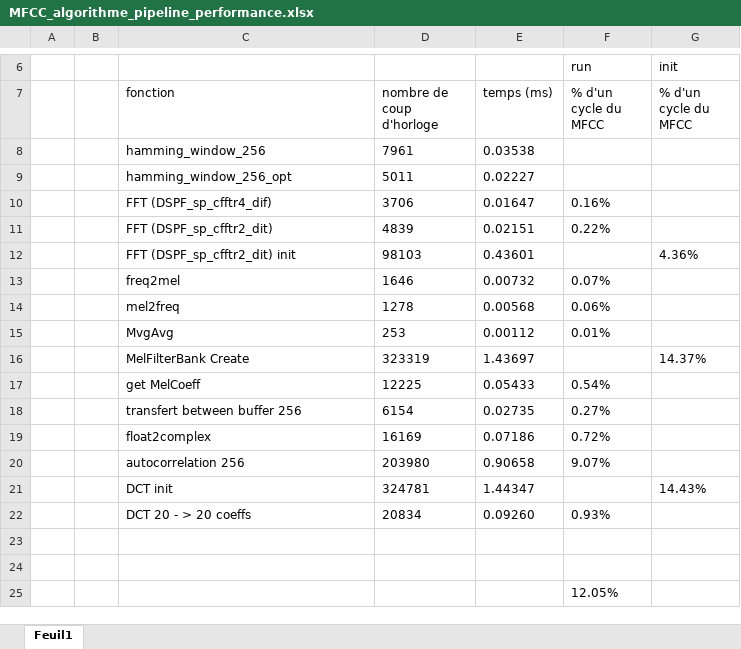
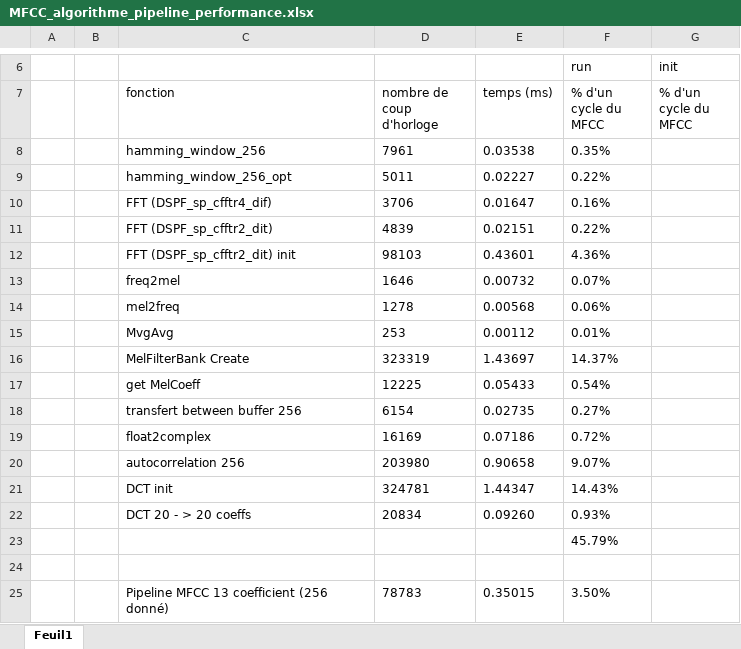
Before and after one commit to AngryLettuce/P1-S5, an Excel workbook: Code MFCC/DSK/MFCC_algorithme_pipeline_performance.xlsx, sheet Feuil1, drawn as a sheet; only a part is shown, gaps mark what is left out; values as stored, in another font and other column widths than the file's, no borders; removed rows and columns are numbered as before the commit, all else as after; the diff names each change by its address in the sheet, - before the commit and + after, or states it on an @@ line.

```diff
--- a/Code MFCC/DSK/MFCC_algorithme_pipeline_performance.xlsx (sheet Feuil1)
+++ b/Code MFCC/DSK/MFCC_algorithme_pipeline_performance.xlsx (sheet Feuil1)
-F8 (% d'un cycle du MFCC): (empty)
+F8 (% d'un cycle du MFCC): 0.35%
-F9 (% d'un cycle du MFCC): (empty)
+F9 (% d'un cycle du MFCC): 0.22%
-F12 (% d'un cycle du MFCC): (empty)
+F12 (% d'un cycle du MFCC): 4.36%
-G12 (% d'un cycle du MFCC): 4.36%
+G12 (% d'un cycle du MFCC): (empty)
-F16 (% d'un cycle du MFCC): (empty)
+F16 (% d'un cycle du MFCC): 14.37%
-G16 (% d'un cycle du MFCC): 14.37%
+G16 (% d'un cycle du MFCC): (empty)
-F21 (% d'un cycle du MFCC): (empty)
+F21 (% d'un cycle du MFCC): 14.43%
-G21 (% d'un cycle du MFCC): 14.43%
+G21 (% d'un cycle du MFCC): (empty)
+row 23:  |  |  |  |  | 45.79%
-row 25: (empty)
+row 25:  |  | Pipeline MFCC 13 coefficient (256 donné) | 78783 | 0.35015 | 3.50%
-row 25:  |  |  |  |  | 12.05%
```
Also changed, not shown: 5 other files.
